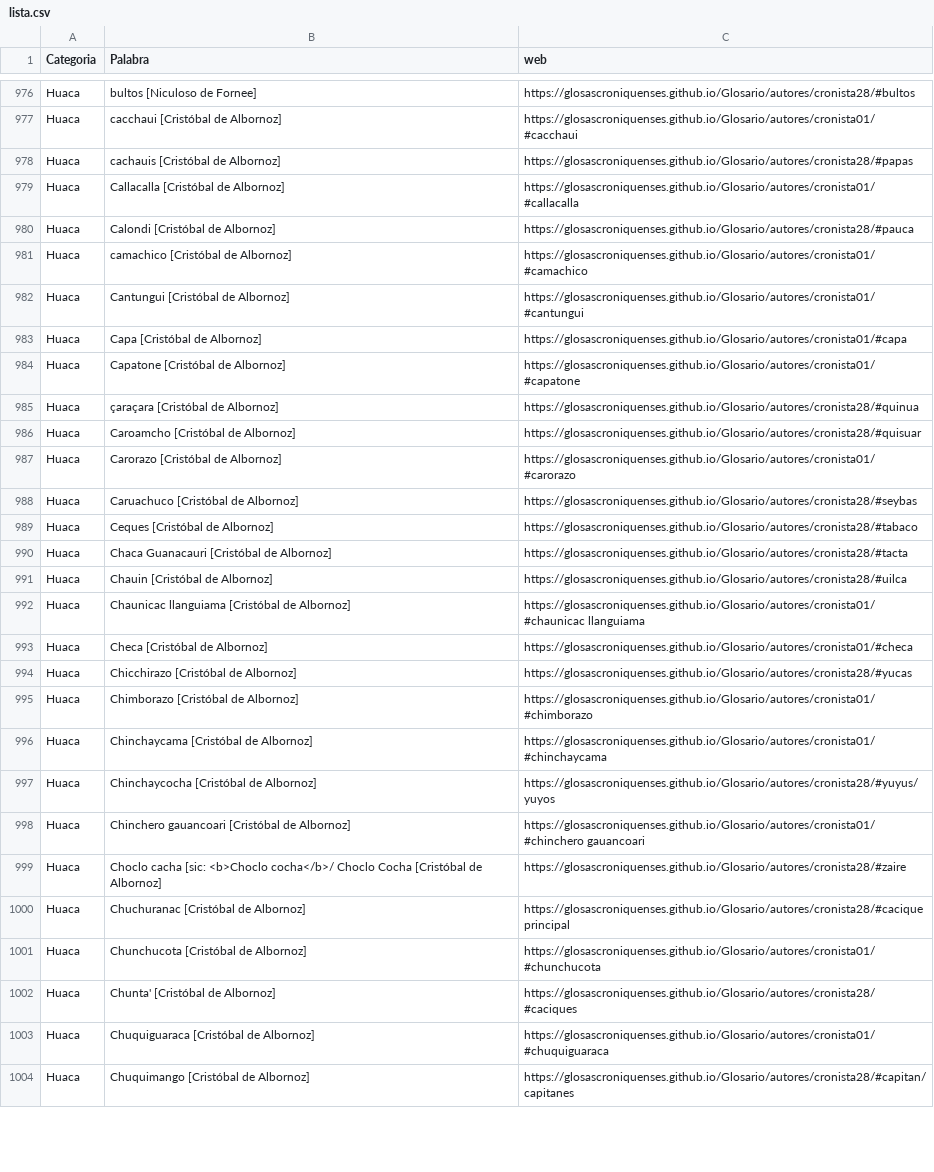
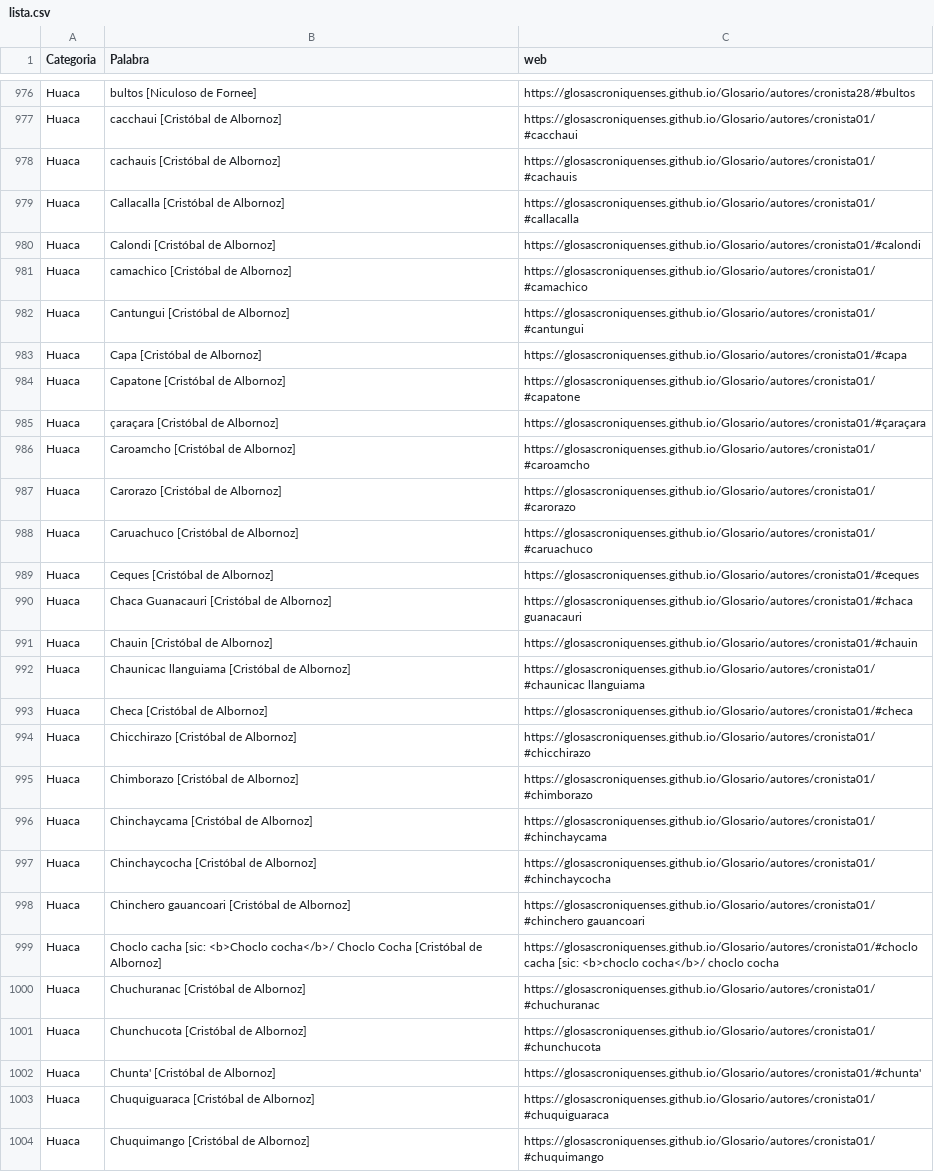
Before and after one commit to glosascroniquenses/Categorias, a CSV file: _data/lista.csv, drawn as a sheet; only a part is shown, gaps mark what is left out; the diff covers the shown part only.

Commit message:
Update lista.csv

```diff
--- a/_data/lista.csv
+++ b/_data/lista.csv
@@ -977,5 +977,5 @@ Huaca,bultos [Niculoso de Fornee] ,https://glosascroniquenses.github.io/Glosario
 Huaca,cacchaui [Cristóbal de Albornoz] ,https://glosascroniquenses.github.io/Glosario/autores/cronista01/#cacchaui,
-Huaca,cachauis [Cristóbal de Albornoz] ,https://glosascroniquenses.github.io/Glosario/autores/cronista28/#papas,
+Huaca,cachauis [Cristóbal de Albornoz] ,https://glosascroniquenses.github.io/Glosario/autores/cronista01/#cachauis,
 Huaca,Callacalla [Cristóbal de Albornoz] ,https://glosascroniquenses.github.io/Glosario/autores/cronista01/#callacalla,
-Huaca,Calondi [Cristóbal de Albornoz] ,https://glosascroniquenses.github.io/Glosario/autores/cronista28/#pauca,
+Huaca,Calondi [Cristóbal de Albornoz] ,https://glosascroniquenses.github.io/Glosario/autores/cronista01/#calondi,
 Huaca,camachico [Cristóbal de Albornoz] ,https://glosascroniquenses.github.io/Glosario/autores/cronista01/#camachico,
@@ -984,21 +984,21 @@ Huaca,Capa [Cristóbal de Albornoz] ,https://glosascroniquenses.github.io/Glosar
 Huaca,Capatone [Cristóbal de Albornoz] ,https://glosascroniquenses.github.io/Glosario/autores/cronista01/#capatone,
-Huaca,çaraçara [Cristóbal de Albornoz] ,https://glosascroniquenses.github.io/Glosario/autores/cronista28/#quinua,
-Huaca,Caroamcho [Cristóbal de Albornoz] ,https://glosascroniquenses.github.io/Glosario/autores/cronista28/#quisuar,
+Huaca,çaraçara [Cristóbal de Albornoz] ,https://glosascroniquenses.github.io/Glosario/autores/cronista01/#çaraçara,
+Huaca,Caroamcho [Cristóbal de Albornoz] ,https://glosascroniquenses.github.io/Glosario/autores/cronista01/#caroamcho,
 Huaca,Carorazo [Cristóbal de Albornoz] ,https://glosascroniquenses.github.io/Glosario/autores/cronista01/#carorazo,
-Huaca,Caruachuco [Cristóbal de Albornoz] ,https://glosascroniquenses.github.io/Glosario/autores/cronista28/#seybas,
-Huaca,Ceques [Cristóbal de Albornoz] ,https://glosascroniquenses.github.io/Glosario/autores/cronista28/#tabaco,
-Huaca,Chaca Guanacauri [Cristóbal de Albornoz] ,https://glosascroniquenses.github.io/Glosario/autores/cronista28/#tacta,
-Huaca,Chauin [Cristóbal de Albornoz] ,https://glosascroniquenses.github.io/Glosario/autores/cronista28/#uilca,
+Huaca,Caruachuco [Cristóbal de Albornoz] ,https://glosascroniquenses.github.io/Glosario/autores/cronista01/#caruachuco,
+Huaca,Ceques [Cristóbal de Albornoz] ,https://glosascroniquenses.github.io/Glosario/autores/cronista01/#ceques,
+Huaca,Chaca Guanacauri [Cristóbal de Albornoz] ,https://glosascroniquenses.github.io/Glosario/autores/cronista01/#chaca guanacauri,
+Huaca,Chauin [Cristóbal de Albornoz] ,https://glosascroniquenses.github.io/Glosario/autores/cronista01/#chauin,
 Huaca,Chaunicac llanguiama [Cristóbal de Albornoz] ,https://glosascroniquenses.github.io/Glosario/autores/cronista01/#chaunicac llanguiama,
 Huaca,Checa [Cristóbal de Albornoz] ,https://glosascroniquenses.github.io/Glosario/autores/cronista01/#checa,
-Huaca,Chicchirazo [Cristóbal de Albornoz] ,https://glosascroniquenses.github.io/Glosario/autores/cronista28/#yucas,
+Huaca,Chicchirazo [Cristóbal de Albornoz] ,https://glosascroniquenses.github.io/Glosario/autores/cronista01/#chicchirazo,
 Huaca,Chimborazo [Cristóbal de Albornoz] ,https://glosascroniquenses.github.io/Glosario/autores/cronista01/#chimborazo,
 Huaca,Chinchaycama [Cristóbal de Albornoz] ,https://glosascroniquenses.github.io/Glosario/autores/cronista01/#chinchaycama,
-Huaca,Chinchaycocha [Cristóbal de Albornoz] ,https://glosascroniquenses.github.io/Glosario/autores/cronista28/#yuyus/yuyos,
+Huaca,Chinchaycocha [Cristóbal de Albornoz] ,https://glosascroniquenses.github.io/Glosario/autores/cronista01/#chinchaycocha,
 Huaca,Chinchero gauancoari [Cristóbal de Albornoz] ,https://glosascroniquenses.github.io/Glosario/autores/cronista01/#chinchero gauancoari,
-Huaca,Choclo cacha [sic: <b>Choclo cocha</b>/ Choclo Cocha [Cristóbal de Albornoz] ,https://glosascroniquenses.github.io/Glosario/autores/cronista28/#zaire,
-Huaca,Chuchuranac [Cristóbal de Albornoz] ,https://glosascroniquenses.github.io/Glosario/autores/cronista28/#cacique principal,
+Huaca,Choclo cacha [sic: <b>Choclo cocha</b>/ Choclo Cocha [Cristóbal de Albornoz] ,https://glosascroniquenses.github.io/Glosario/autores/cronista01/#choclo cacha [sic: <b>choclo cocha</b>/ choclo cocha,
+Huaca,Chuchuranac [Cristóbal de Albornoz] ,https://glosascroniquenses.github.io/Glosario/autores/cronista01/#chuchuranac,
 Huaca,Chunchucota [Cristóbal de Albornoz] ,https://glosascroniquenses.github.io/Glosario/autores/cronista01/#chunchucota,
-Huaca,Chunta' [Cristóbal de Albornoz] ,https://glosascroniquenses.github.io/Glosario/autores/cronista28/#caciques,
+Huaca,Chunta' [Cristóbal de Albornoz] ,https://glosascroniquenses.github.io/Glosario/autores/cronista01/#chunta',
 Huaca,Chuquiguaraca [Cristóbal de Albornoz] ,https://glosascroniquenses.github.io/Glosario/autores/cronista01/#chuquiguaraca,
-Huaca,Chuquimango [Cristóbal de Albornoz] ,https://glosascroniquenses.github.io/Glosario/autores/cronista28/#capitan/capitanes,
+Huaca,Chuquimango [Cristóbal de Albornoz] ,https://glosascroniquenses.github.io/Glosario/autores/cronista01/#chuquimango,
```
Also changed, not shown: 143 edited cells elsewhere in this file.
